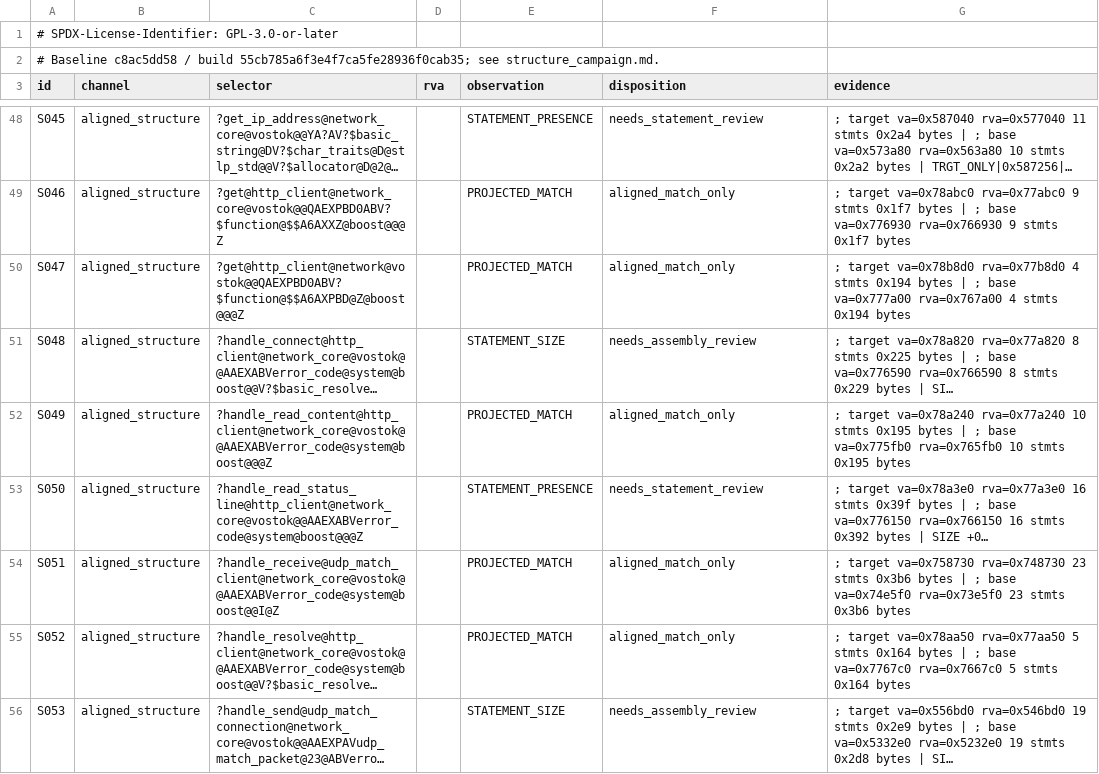
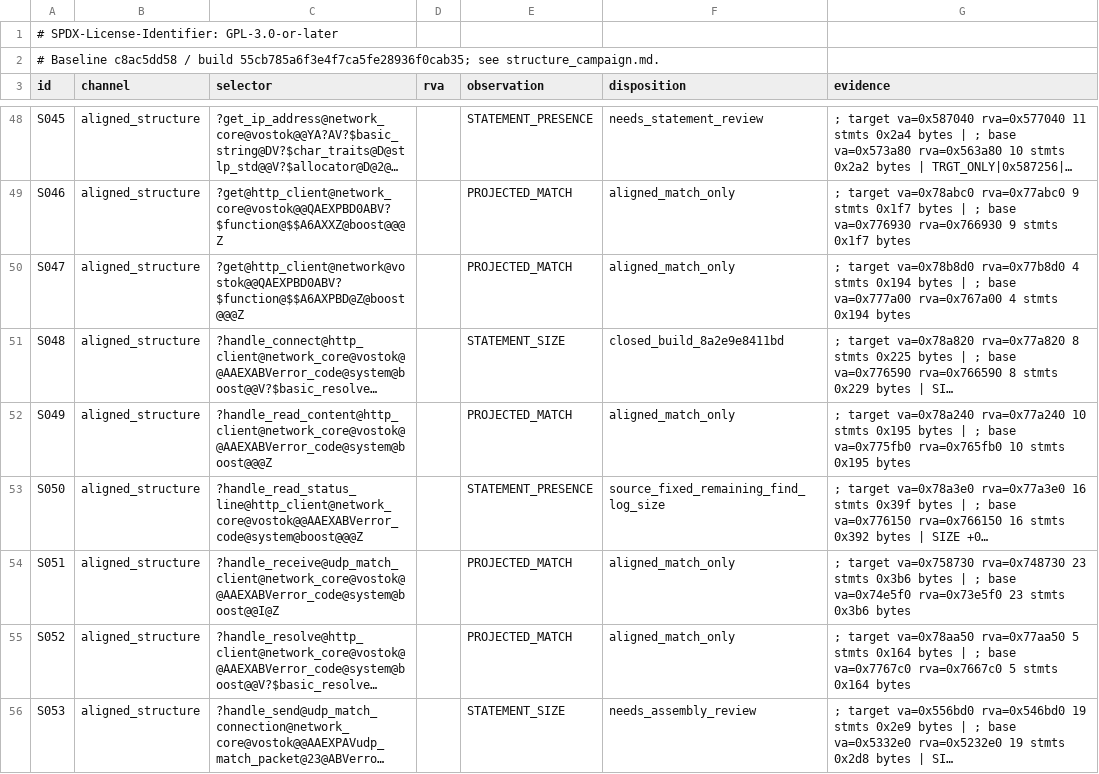
Before and after one commit to Sam-H101/vostok, a TSV file: docs/binary_matching/network/structure_campaign.tsv, drawn as a sheet; only a part is shown, gaps mark what is left out; long unchanged cells end in …; the diff names each change by its address in the sheet, - before the commit and + after, or states it on an @@ line.

Commit message:
network_core: restore HTTP cleanup returns and socket retry

```diff
--- a/docs/binary_matching/network/structure_campaign.tsv
+++ b/docs/binary_matching/network/structure_campaign.tsv
-F51 (disposition): needs_assembly_review
+F51 (disposition): closed_build_8a2e9e8411bd
-F53 (disposition): needs_statement_review
+F53 (disposition): source_fixed_remaining_find_log_size
```
Also changed, not shown: 5 other files.
